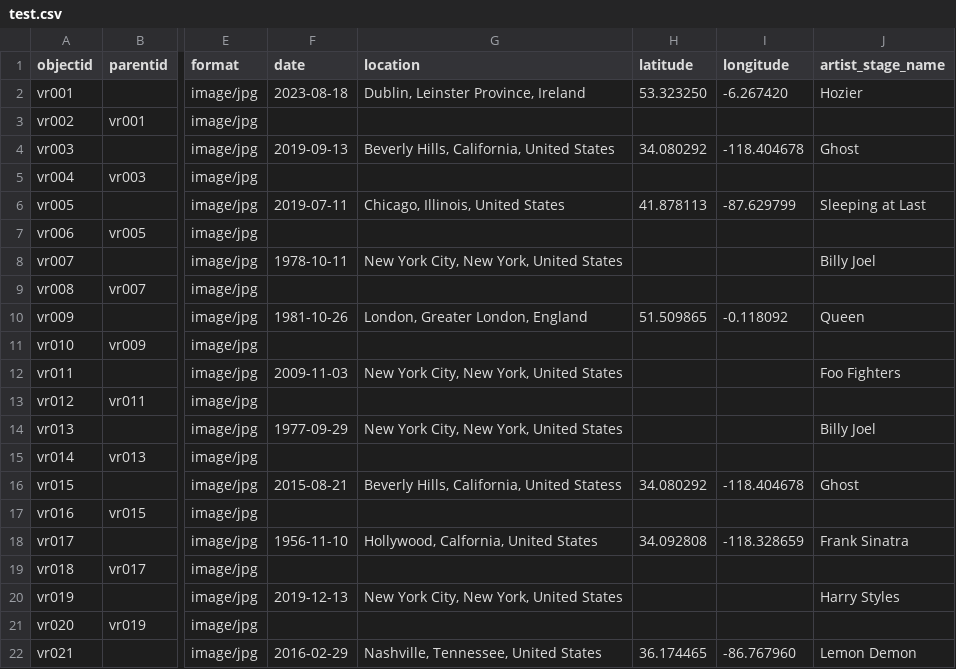
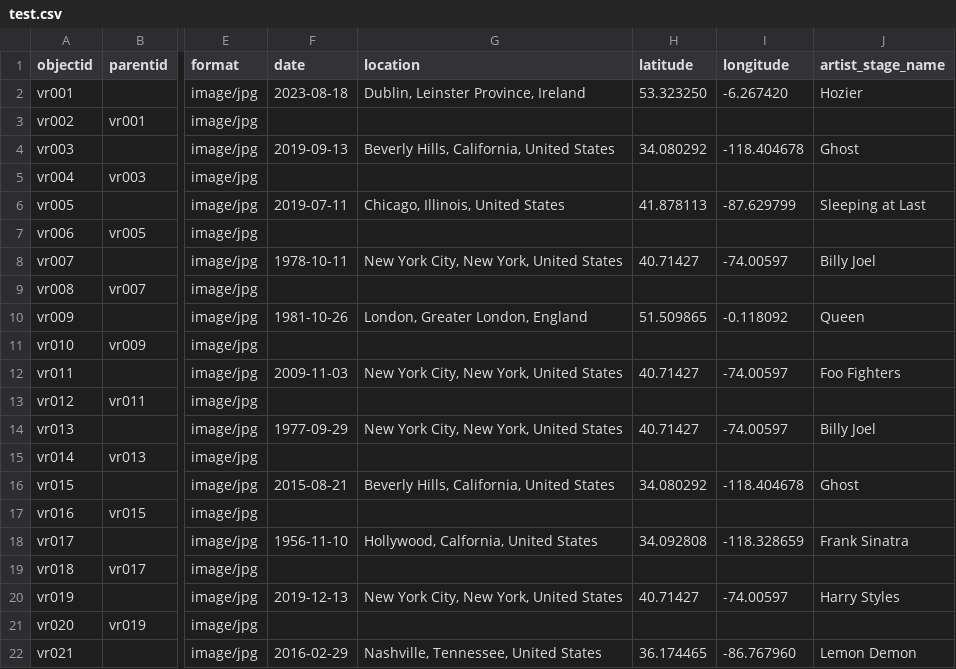
Before and after one commit to aspeas/Delete_when_done, a CSV file: _data/test.csv, drawn as a sheet; only a part is shown, gaps mark what is left out; the diff names each change by its address in the sheet, - before the commit and + after, or states it on an @@ line.

Commit message:
Update test.csv

```diff
--- a/_data/test.csv
+++ b/_data/test.csv
-H8 (latitude): (empty)
+H8 (latitude): 40.71427
-I8 (longitude): (empty)
+I8 (longitude): -74.00597
-H12 (latitude): (empty)
+H12 (latitude): 40.71427
-I12 (longitude): (empty)
+I12 (longitude): -74.00597
-H14 (latitude): (empty)
+H14 (latitude): 40.71427
-I14 (longitude): (empty)
+I14 (longitude): -74.00597
-G16 (location): Beverly Hills, California, United Statess
+G16 (location): Beverly Hills, California, United States
-H20 (latitude): (empty)
+H20 (latitude): 40.71427
-I20 (longitude): (empty)
+I20 (longitude): -74.00597
```
